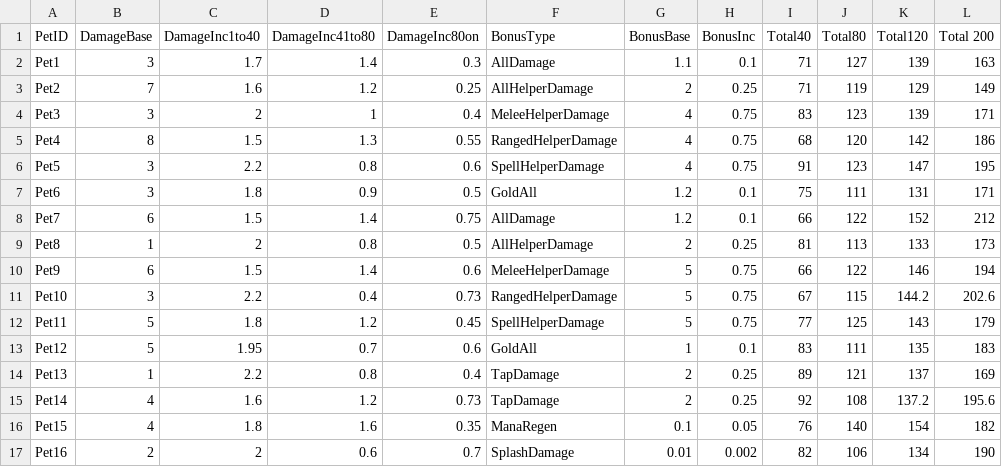
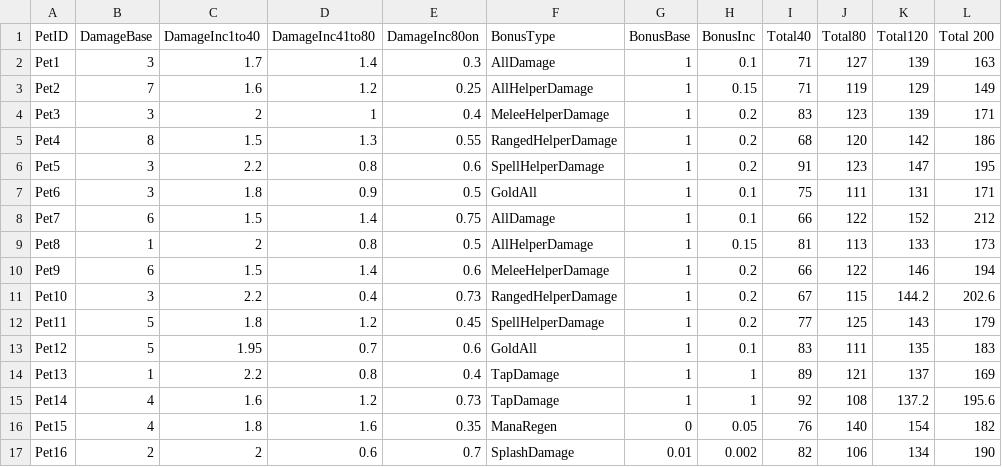
Before and after one commit to colblitz/yatto2, a CSV file: scripts/PetInfo.csv, drawn as a sheet.

```diff
--- a/scripts/PetInfo.csv
+++ b/scripts/PetInfo.csv
@@ -1,17 +1,17 @@
 PetID,DamageBase,DamageInc1to40,DamageInc41to80,DamageInc80on,BonusType,BonusBase,BonusInc,Total40,Total80,Total120,Total 200
-Pet1,3,1.7,1.4,0.3,AllDamage,1.1,0.1,71,127,139,163
-Pet2,7,1.6,1.2,0.25,AllHelperDamage,2,0.25,71,119,129,149
-Pet3,3,2,1,0.4,MeleeHelperDamage,4,0.75,83,123,139,171
-Pet4,8,1.5,1.3,0.55,RangedHelperDamage,4,0.75,68,120,142,186
-Pet5,3,2.2,0.8,0.6,SpellHelperDamage,4,0.75,91,123,147,195
-Pet6,3,1.8,0.9,0.5,GoldAll,1.2,0.1,75,111,131,171
-Pet7,6,1.5,1.4,0.75,AllDamage,1.2,0.1,66,122,152,212
-Pet8,1,2,0.8,0.5,AllHelperDamage,2,0.25,81,113,133,173
-Pet9,6,1.5,1.4,0.6,MeleeHelperDamage,5,0.75,66,122,146,194
-Pet10,3,2.2,0.4,0.73,RangedHelperDamage,5,0.75,67,115,144.2,202.6
-Pet11,5,1.8,1.2,0.45,SpellHelperDamage,5,0.75,77,125,143,179
+Pet1,3,1.7,1.4,0.3,AllDamage,1,0.1,71,127,139,163
+Pet2,7,1.6,1.2,0.25,AllHelperDamage,1,0.15,71,119,129,149
+Pet3,3,2,1,0.4,MeleeHelperDamage,1,0.2,83,123,139,171
+Pet4,8,1.5,1.3,0.55,RangedHelperDamage,1,0.2,68,120,142,186
+Pet5,3,2.2,0.8,0.6,SpellHelperDamage,1,0.2,91,123,147,195
+Pet6,3,1.8,0.9,0.5,GoldAll,1,0.1,75,111,131,171
+Pet7,6,1.5,1.4,0.75,AllDamage,1,0.1,66,122,152,212
+Pet8,1,2,0.8,0.5,AllHelperDamage,1,0.15,81,113,133,173
+Pet9,6,1.5,1.4,0.6,MeleeHelperDamage,1,0.2,66,122,146,194
+Pet10,3,2.2,0.4,0.73,RangedHelperDamage,1,0.2,67,115,144.2,202.6
+Pet11,5,1.8,1.2,0.45,SpellHelperDamage,1,0.2,77,125,143,179
 Pet12,5,1.95,0.7,0.6,GoldAll,1,0.1,83,111,135,183
-Pet13,1,2.2,0.8,0.4,TapDamage,2,0.25,89,121,137,169
-Pet14,4,1.6,1.2,0.73,TapDamage,2,0.25,92,108,137.2,195.6
-Pet15,4,1.8,1.6,0.35,ManaRegen,0.1,0.05,76,140,154,182
+Pet13,1,2.2,0.8,0.4,TapDamage,1,1,89,121,137,169
+Pet14,4,1.6,1.2,0.73,TapDamage,1,1,92,108,137.2,195.6
+Pet15,4,1.8,1.6,0.35,ManaRegen,0,0.05,76,140,154,182
 Pet16,2,2,0.6,0.7,SplashDamage,0.01,0.002,82,106,134,190
```
Also changed, not shown: 4 other files.
